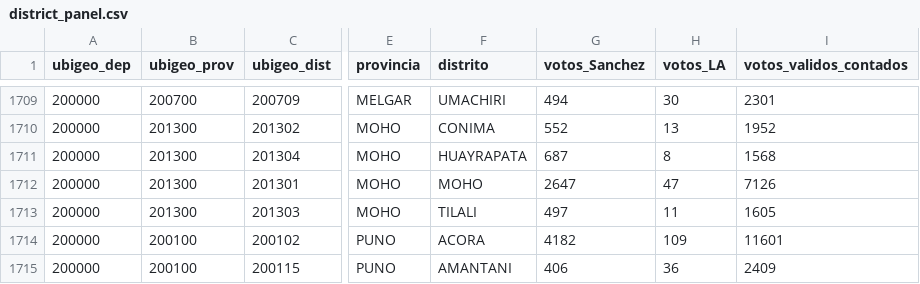
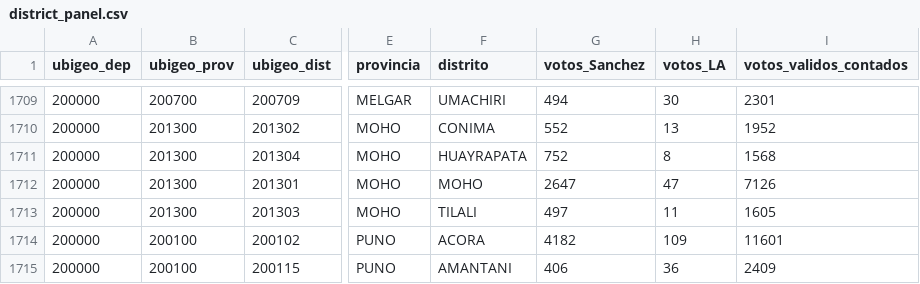
Before and after one commit to artvepa80/onpe-2026-forecast, a CSV file: data/district_panel.csv, drawn as a sheet; only a part is shown, gaps mark what is left out; the diff names each change by its address in the sheet, - before the commit and + after, or states it on an @@ line.

```diff
--- a/data/district_panel.csv
+++ b/data/district_panel.csv
-G1711 (votos_Sanchez): 687
+G1711 (votos_Sanchez): 752
```
Also changed, not shown: docs/data/district_panel.csv, 2 other files.
